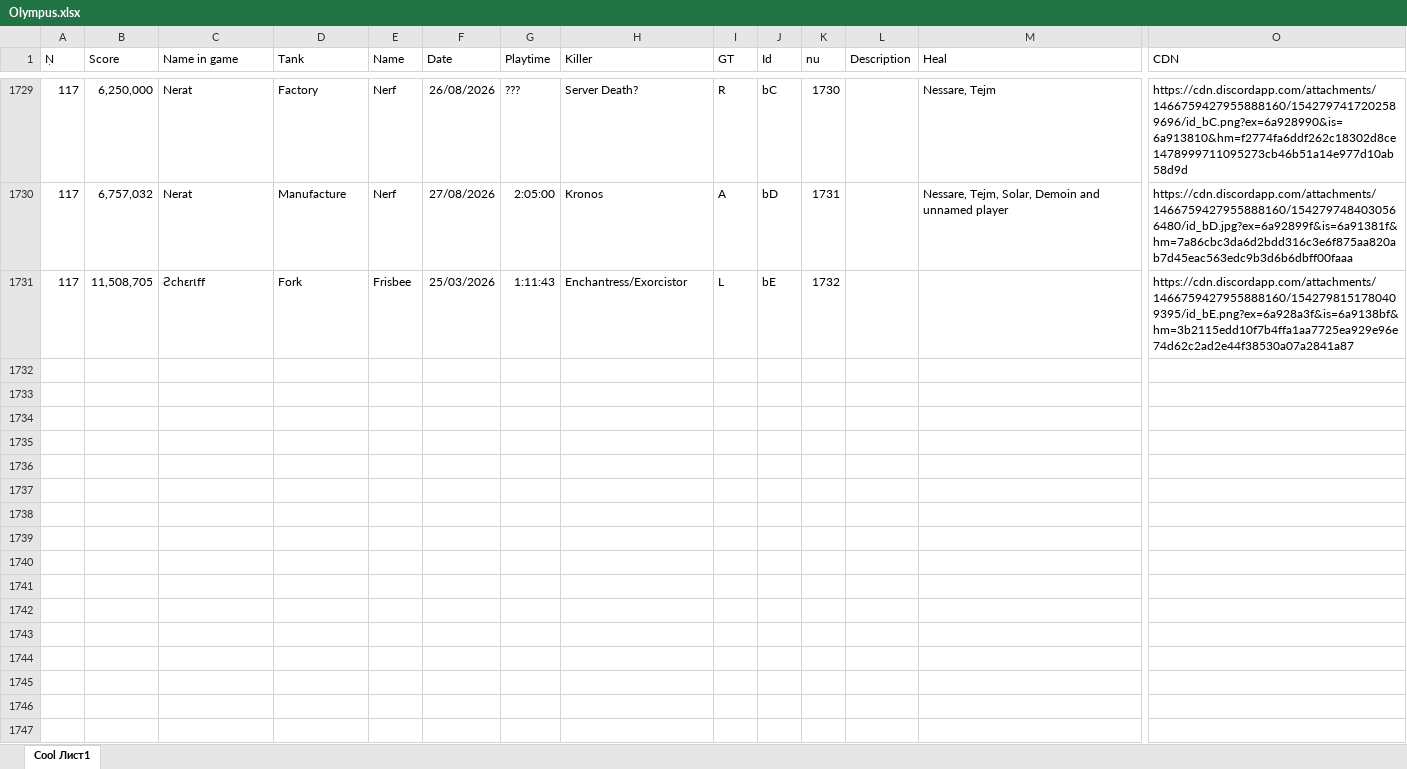
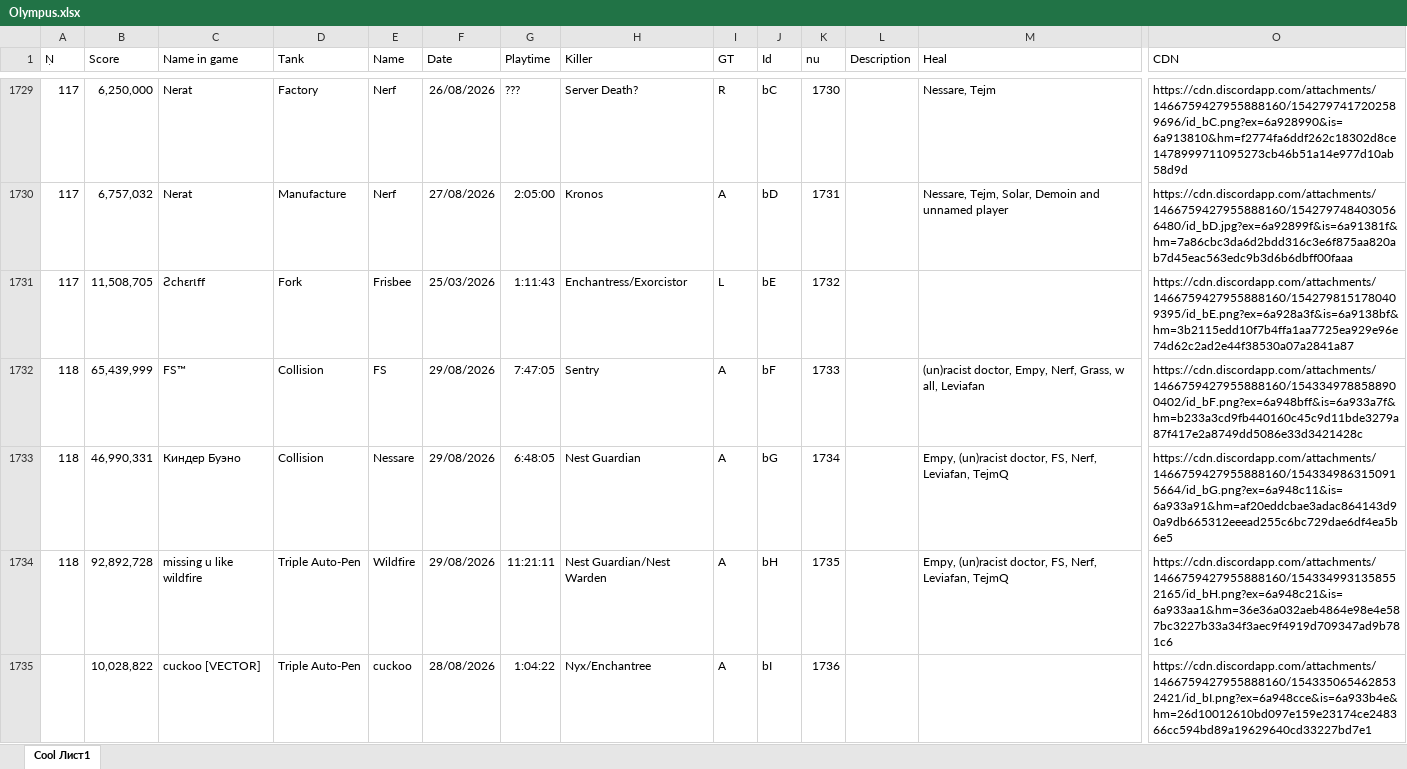
Before and after one commit to Tejmq/OlympusBot, an Excel workbook: data/Olympus.xlsx, sheet Cool Лист1, drawn as a sheet; only a part is shown, gaps mark what is left out; values as stored, in another font and other column widths than the file's, no borders; rows hold the shown columns only; the diff names each change by its address in the sheet, - before the commit and + after, or states it on an @@ line.

Commit message:
Add files via upload

```diff
--- a/data/Olympus.xlsx (sheet Cool Лист1)
+++ b/data/Olympus.xlsx (sheet Cool Лист1)
+row 1732: 118 | 65,439,999 | FS™ | Collision | FS | 29/08/2026 | 7:47:05 | Sentry | A | bF | 1733 |  | (un)racist doctor, Empy, Nerf, Grass, w all, Leviafan | https://cdn.discordapp.com/attachments/1466759427955888160/1543349788588900402/id_bF.png?ex=6a948bff&is=6a933a7f&hm=b233a3cd9fb440160c45c9d11bde3279a87f417e2a8749dd5086e33d3421428c
+row 1733: 118 | 46,990,331 | Киндер Буэно | Collision | Nessare | 29/08/2026 | 6:48:05 | Nest Guardian | A | bG | 1734 |  | Empy, (un)racist doctor, FS, Nerf, Leviafan, TejmQ | https://cdn.discordapp.com/attachments/1466759427955888160/1543349863150915664/id_bG.png?ex=6a948c11&is=6a933a91&hm=af20eddcbae3adac864143d90a9db665312eeead255c6bc729dae6df4ea5b6e5
+row 1734: 118 | 92,892,728 | missing u like wildfire | Triple Auto-Pen | Wildfire | 29/08/2026 | 11:21:11 | Nest Guardian/Nest Warden | A | bH | 1735 |  | Empy, (un)racist doctor, FS, Nerf, Leviafan, TejmQ | https://cdn.discordapp.com/attachments/1466759427955888160/1543349931358552165/id_bH.png?ex=6a948c21&is=6a933aa1&hm=36e36a032aeb4864e98e4e587bc3227b33a34f3aec9f4919d709347ad9b781c6
+row 1735:  | 10,028,822 | cuckoo [VECTOR] | Triple Auto-Pen | cuckoo | 28/08/2026 | 1:04:22 | Nyx/Enchantree | A | bI | 1736 |  |  | https://cdn.discordapp.com/attachments/1466759427955888160/1543350654628532421/id_bI.png?ex=6a948cce&is=6a933b4e&hm=26d10012610bd097e159e23174ce248366cc594bd89a19629640cd33227bd7e1
```
